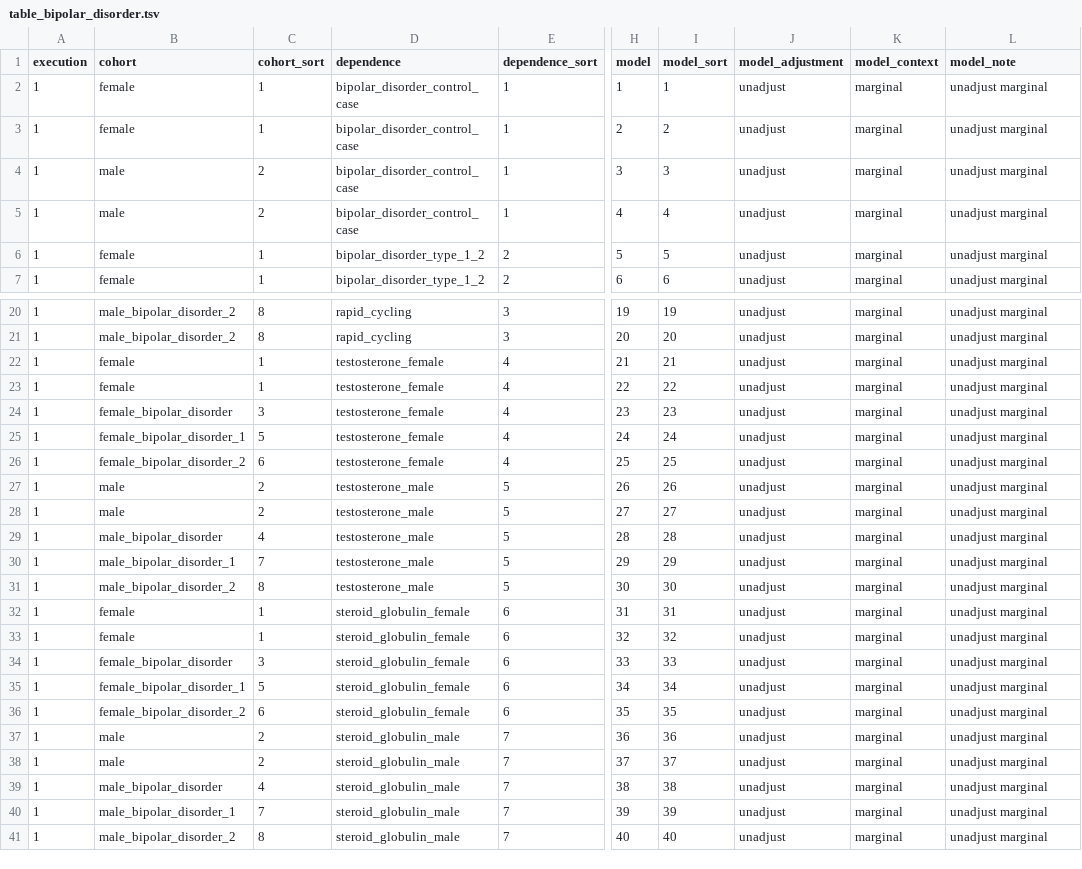
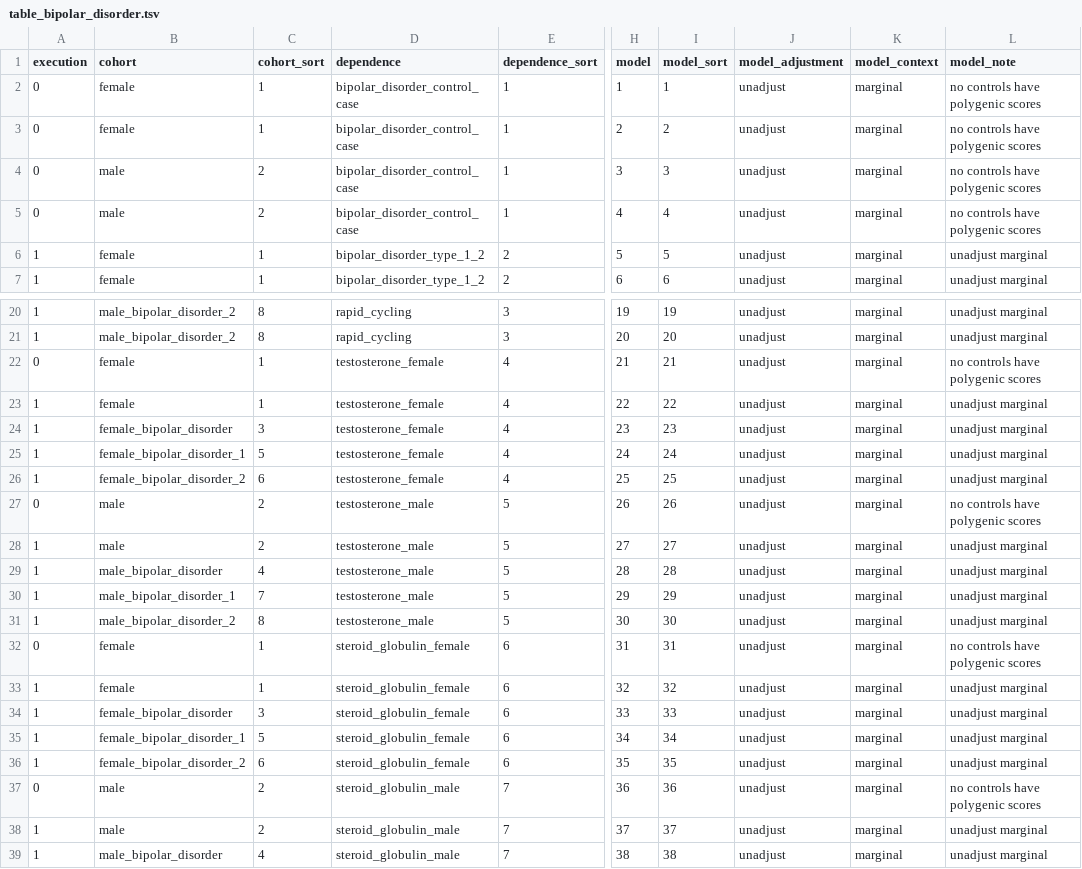
Before and after one commit to tcameronwaller/stragglers, a TSV file: parameters/regression_cohorts_models/table_bipolar_disorder.tsv, drawn as a sheet; only a part is shown, gaps mark what is left out; the shorter side is filled out with more unchanged rows; the diff names each change by its address in the sheet, - before the commit and + after, or states it on an @@ line.

Commit message:
regression models

```diff
--- a/parameters/regression_cohorts_models/table_bipolar_disorder.tsv
+++ b/parameters/regression_cohorts_models/table_bipolar_disorder.tsv
-A2:A5 (execution): 1
+A2:A5 (execution): 0
-L2:L5 (model_note): unadjust marginal
+L2:L5 (model_note): no controls have polygenic scores
-A22 (execution): 1
+A22 (execution): 0
-L22 (model_note): unadjust marginal
+L22 (model_note): no controls have polygenic scores
-A27 (execution): 1
+A27 (execution): 0
-L27 (model_note): unadjust marginal
+L27 (model_note): no controls have polygenic scores
-A32 (execution): 1
+A32 (execution): 0
-L32 (model_note): unadjust marginal
+L32 (model_note): no controls have polygenic scores
-A37 (execution): 1
+A37 (execution): 0
-L37 (model_note): unadjust marginal
+L37 (model_note): no controls have polygenic scores
```
